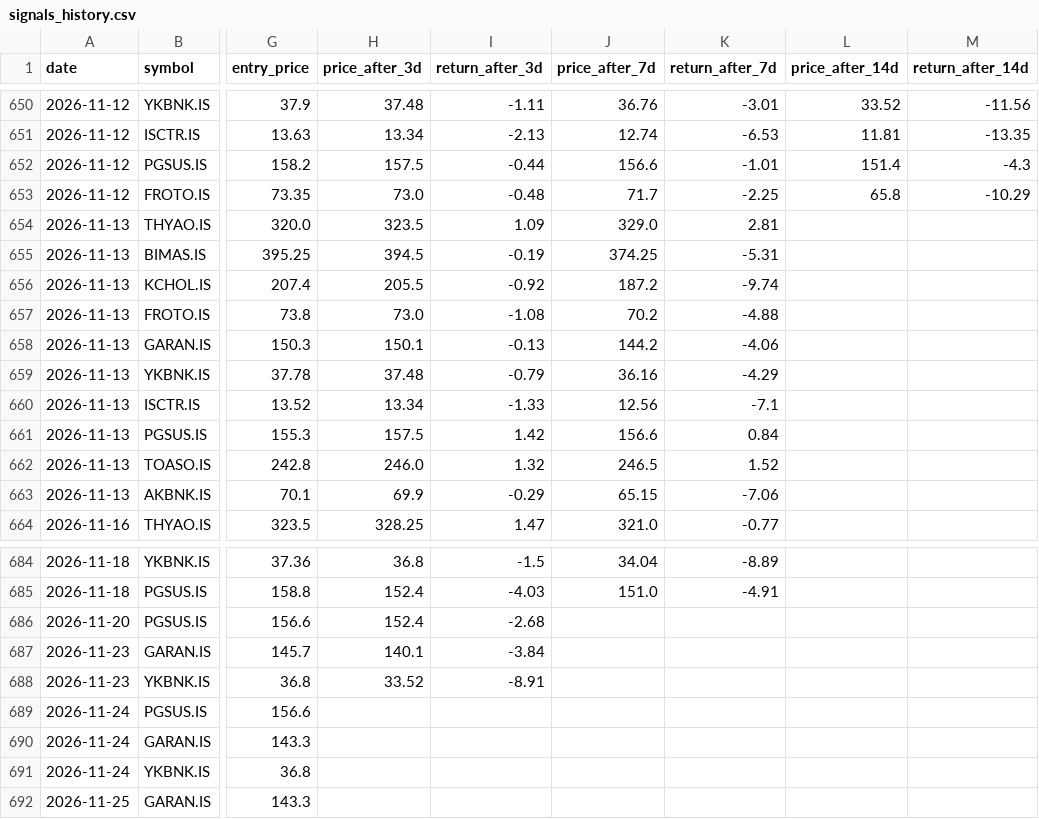
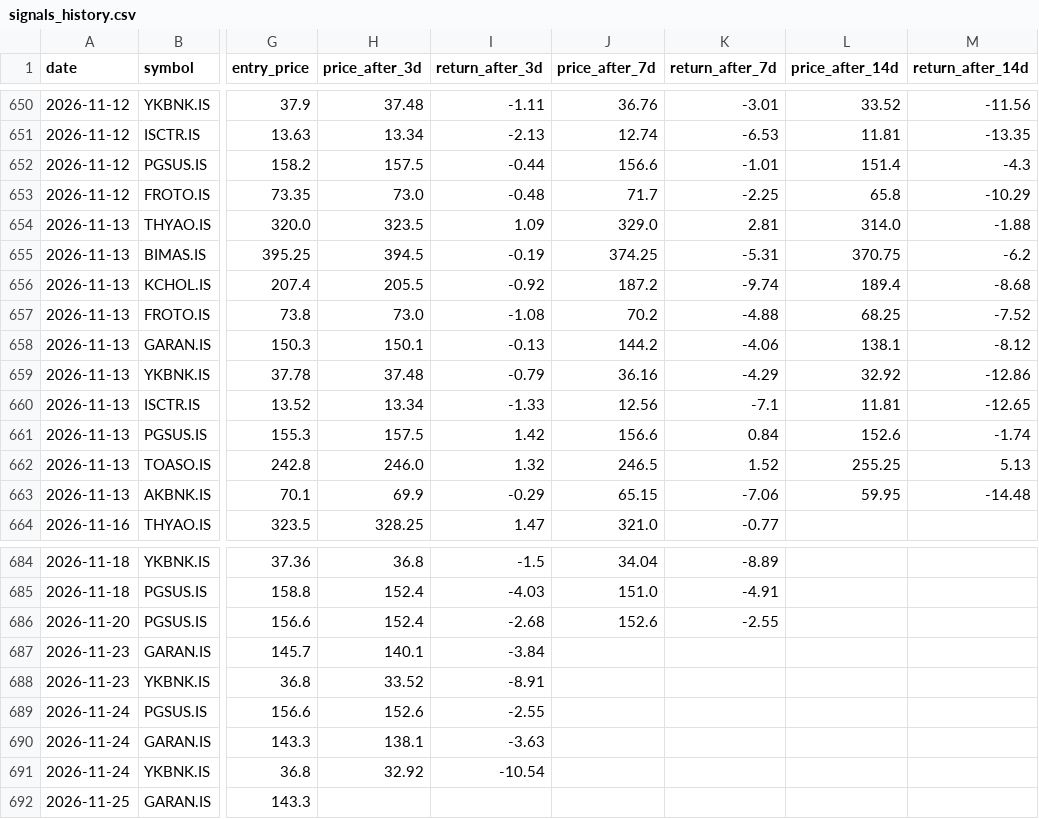
Before and after one commit to semreerol/BistTraderBot, a CSV file: data/signals_history.csv, drawn as a sheet; only a part is shown, gaps mark what is left out; the diff names each change by its address in the sheet, - before the commit and + after, or states it on an @@ line.

```diff
--- a/data/signals_history.csv
+++ b/data/signals_history.csv
-L654 (price_after_14d): (empty)
+L654 (price_after_14d): 314.0
-M654 (return_after_14d): (empty)
+M654 (return_after_14d): -1.88
-L655 (price_after_14d): (empty)
+L655 (price_after_14d): 370.75
-M655 (return_after_14d): (empty)
+M655 (return_after_14d): -6.2
-L656 (price_after_14d): (empty)
+L656 (price_after_14d): 189.4
-M656 (return_after_14d): (empty)
+M656 (return_after_14d): -8.68
-L657 (price_after_14d): (empty)
+L657 (price_after_14d): 68.25
-M657 (return_after_14d): (empty)
+M657 (return_after_14d): -7.52
-L658 (price_after_14d): (empty)
+L658 (price_after_14d): 138.1
-M658 (return_after_14d): (empty)
+M658 (return_after_14d): -8.12
-L659 (price_after_14d): (empty)
+L659 (price_after_14d): 32.92
-M659 (return_after_14d): (empty)
+M659 (return_after_14d): -12.86
-L660 (price_after_14d): (empty)
+L660 (price_after_14d): 11.81
-M660 (return_after_14d): (empty)
+M660 (return_after_14d): -12.65
-L661 (price_after_14d): (empty)
+L661 (price_after_14d): 152.6
-M661 (return_after_14d): (empty)
+M661 (return_after_14d): -1.74
-L662 (price_after_14d): (empty)
+L662 (price_after_14d): 255.25
-M662 (return_after_14d): (empty)
+M662 (return_after_14d): 5.13
-L663 (price_after_14d): (empty)
+L663 (price_after_14d): 59.95
-M663 (return_after_14d): (empty)
+M663 (return_after_14d): -14.48
-J686 (price_after_7d): (empty)
+J686 (price_after_7d): 152.6
-K686 (return_after_7d): (empty)
+K686 (return_after_7d): -2.55
-H689 (price_after_3d): (empty)
+H689 (price_after_3d): 152.6
-I689 (return_after_3d): (empty)
+I689 (return_after_3d): -2.55
-H690 (price_after_3d): (empty)
+H690 (price_after_3d): 138.1
-I690 (return_after_3d): (empty)
+I690 (return_after_3d): -3.63
-H691 (price_after_3d): (empty)
+H691 (price_after_3d): 32.92
-I691 (return_after_3d): (empty)
+I691 (return_after_3d): -10.54
```
